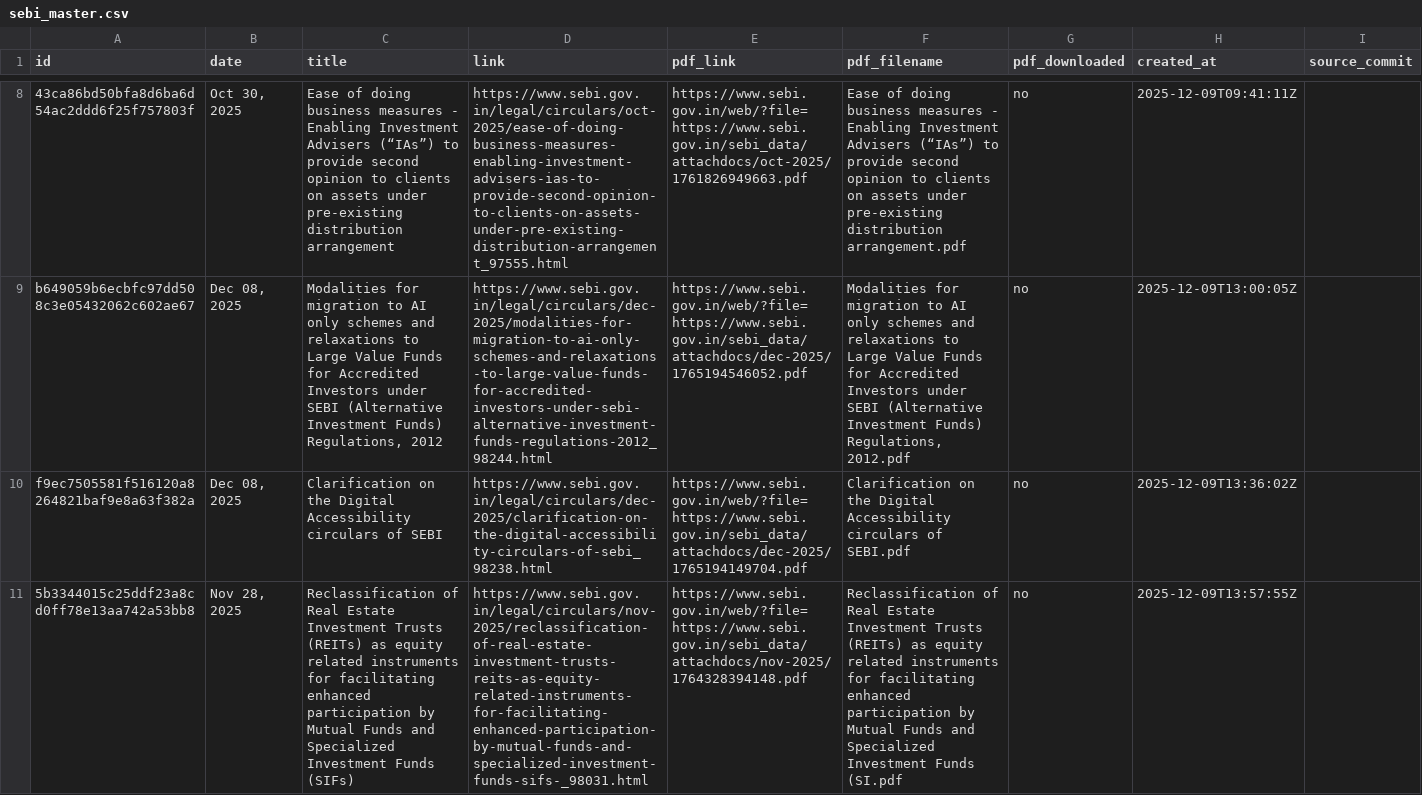
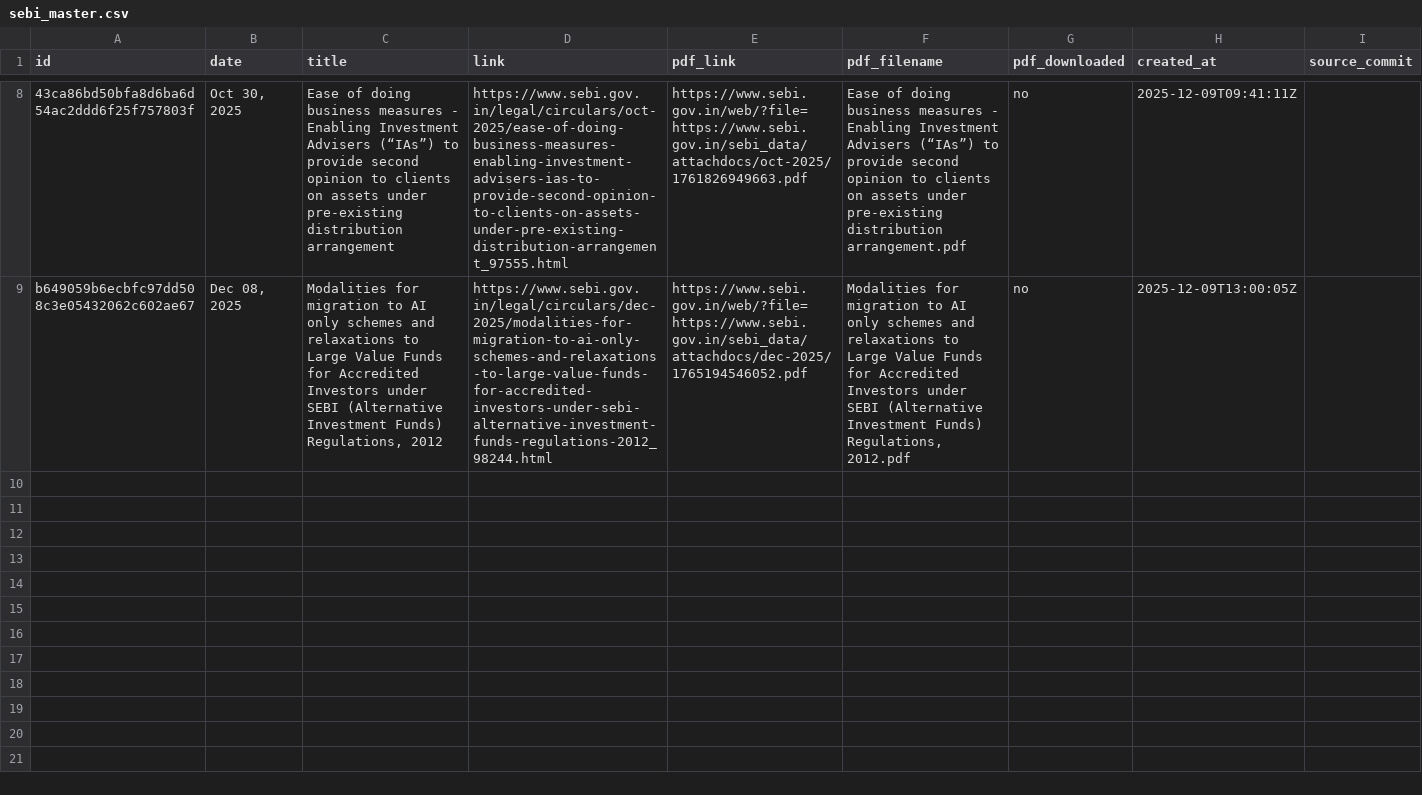
Before and after one commit to 1310-On-web/Sebi-update-notifier, a CSV file: sebi_master.csv, drawn as a sheet; only a part is shown, gaps mark what is left out; the diff names each change by its address in the sheet, - before the commit and + after, or states it on an @@ line.

Commit message:
Update sebi_master.csv

```diff
--- a/sebi_master.csv
+++ b/sebi_master.csv
-row 10: f9ec7505581f516120a8264821baf9e8a63f382a | Dec 08, 2025 | Clarification on the Digital Accessibility circulars of SEBI | https://www.sebi.gov.in/legal/circulars/dec-2025/clarification-on-the-digital-accessibility-circulars-of-sebi_98238.html | https://www.sebi.gov.in/web/?file=https://www.sebi.gov.in/sebi_data/attachdocs/dec-2025/1765194149704.pdf | Clarification on the Digital Accessibility circulars of SEBI.pdf | no | 2025-12-09T13:36:02Z
-row 11: 5b3344015c25ddf23a8cd0ff78e13aa742a53bb8 | Nov 28, 2025 | Reclassification of Real Estate Investment Trusts (REITs) as equity related instruments for facilitating enhanced participation by Mutual Funds and Specialized Investment Funds (SIFs) | https://www.sebi.gov.in/legal/circulars/nov-2025/reclassification-of-real-estate-investment-trusts-reits-as-equity-related-instruments-for-facilitating-enhanced-participation-by-mutual-funds-and-specialized-investment-funds-sifs-_98031.html | https://www.sebi.gov.in/web/?file=https://www.sebi.gov.in/sebi_data/attachdocs/nov-2025/1764328394148.pdf | Reclassification of Real Estate Investment Trusts (REITs) as equity related instruments for facilitating enhanced participation by Mutual Funds and Specialized Investment Funds (SI.pdf | no | 2025-12-09T13:57:55Z
```
